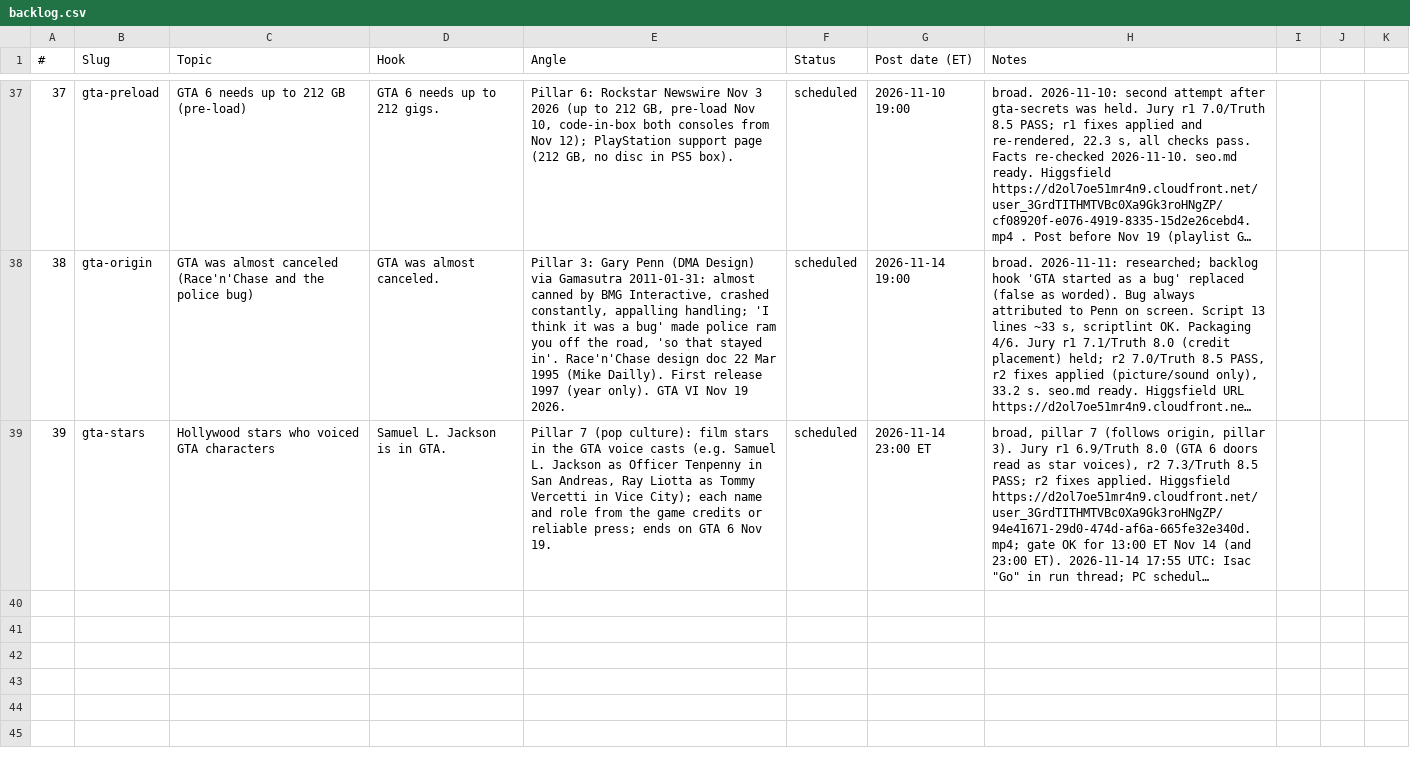
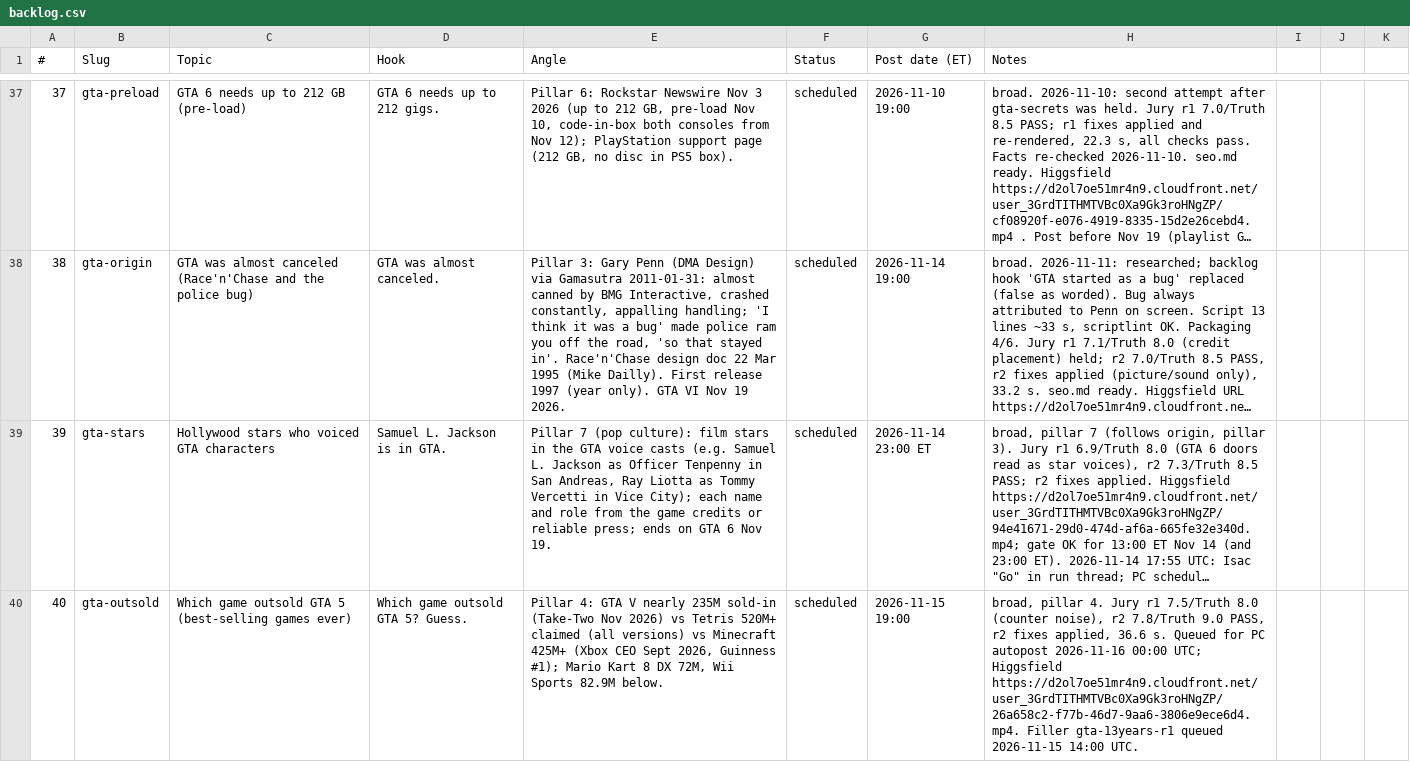
Before and after one commit to Wrexist/molindesign, a CSV file: delta/backlog.csv, drawn as a sheet; only a part is shown, gaps mark what is left out; long unchanged cells end in …; the diff names each change by its address in the sheet, - before the commit and + after, or states it on an @@ line.

```diff
--- a/delta/backlog.csv
+++ b/delta/backlog.csv
+row 40: 40 | gta-outsold | Which game outsold GTA 5 (best-selling games ever) | Which game outsold GTA 5? Guess. | Pillar 4: GTA V nearly 235M sold-in (Take-Two Nov 2026) vs Tetris 520M+ claimed (all versions) vs Minecraft 425M+ (Xbox CEO Sept 2026, Guinness #1); Mario Kart 8 DX 72M, Wii Sports 82.9M below. | scheduled | 2026-11-15 19:00 | broad, pillar 4. Jury r1 7.5/Truth 8.0 (counter noise), r2 7.8/Truth 9.0 PASS, r2 fixes applied, 36.6 s. Queued for PC autopost 2026-11-16 00:00 UTC; Higgsfield https://d2ol7oe51mr4n9.cloudfront.net/user_3GrdTITHMTVBc0Xa9Gk3roHNgZP/26a658c2-f77b-46d7-9aa6-3806e9ece6d4.mp4. Filler gta-13years-r1 queued 2026-11-15 14:00 UTC.
```
Also changed, not shown: 15 other files.
